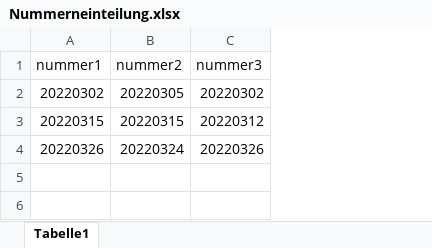
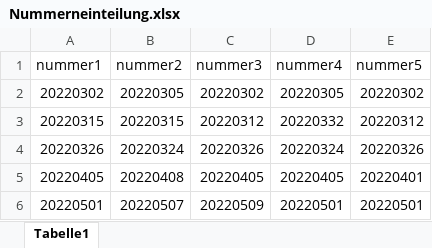
Before and after one commit to thomasbaenziger/Nummerneinteilung, an Excel workbook: src/Nummerneinteilung.xlsx, sheet Tabelle1, drawn as a sheet; values as stored, in another font and other column widths than the file's, no borders; the diff names each change by its address in the sheet, - before the commit and + after, or states it on an @@ line.

Commit message:
Excel erweitert, import angepasst

```diff
--- a/src/Nummerneinteilung.xlsx (sheet Tabelle1)
+++ b/src/Nummerneinteilung.xlsx (sheet Tabelle1)
+column D (nummer4), rows 2-4: 20220305 | 20220332 | 20220324
+column E (nummer5), rows 2-4: 20220302 | 20220312 | 20220326
+row 5: 20220405 | 20220408 | 20220405 | 20220405 | 20220401
+row 6: 20220501 | 20220507 | 20220509 | 20220501 | 20220501
```
Also changed, not shown: 1 other file.
